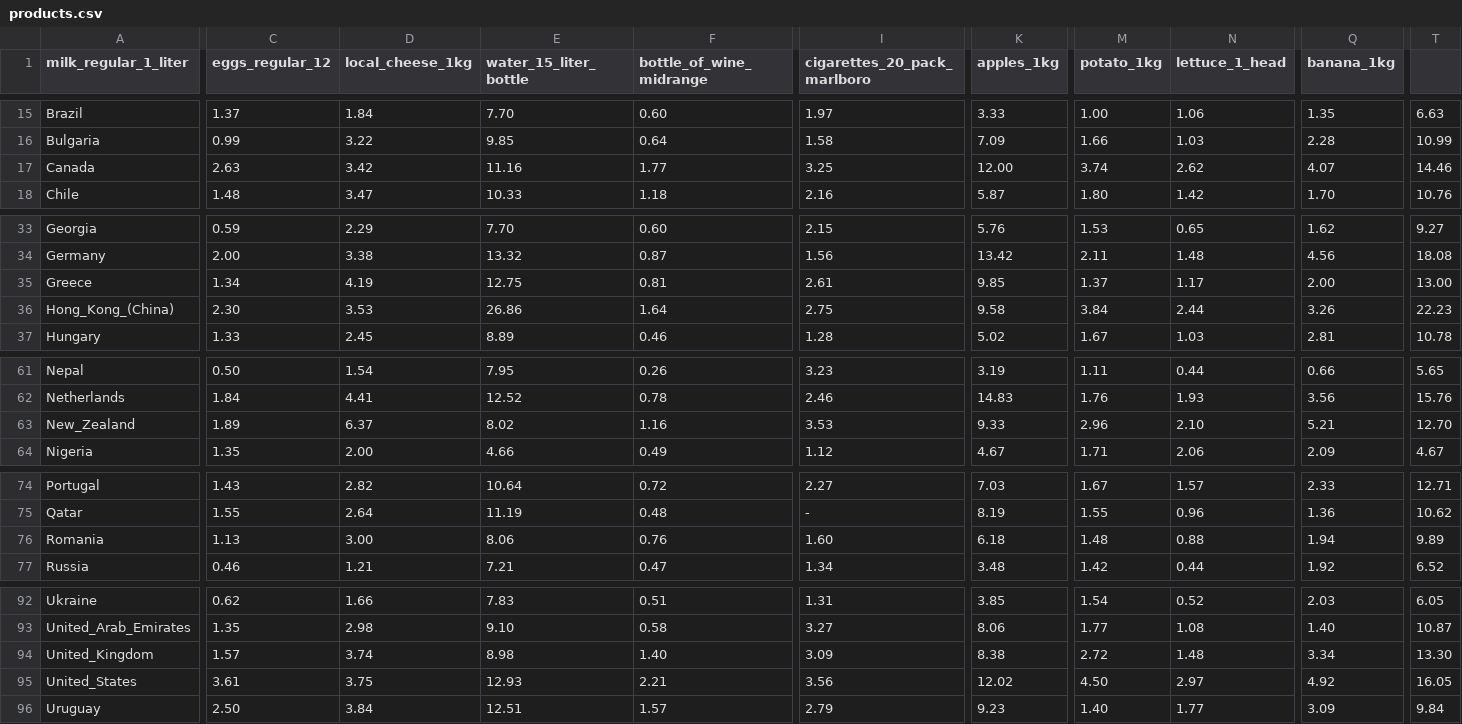
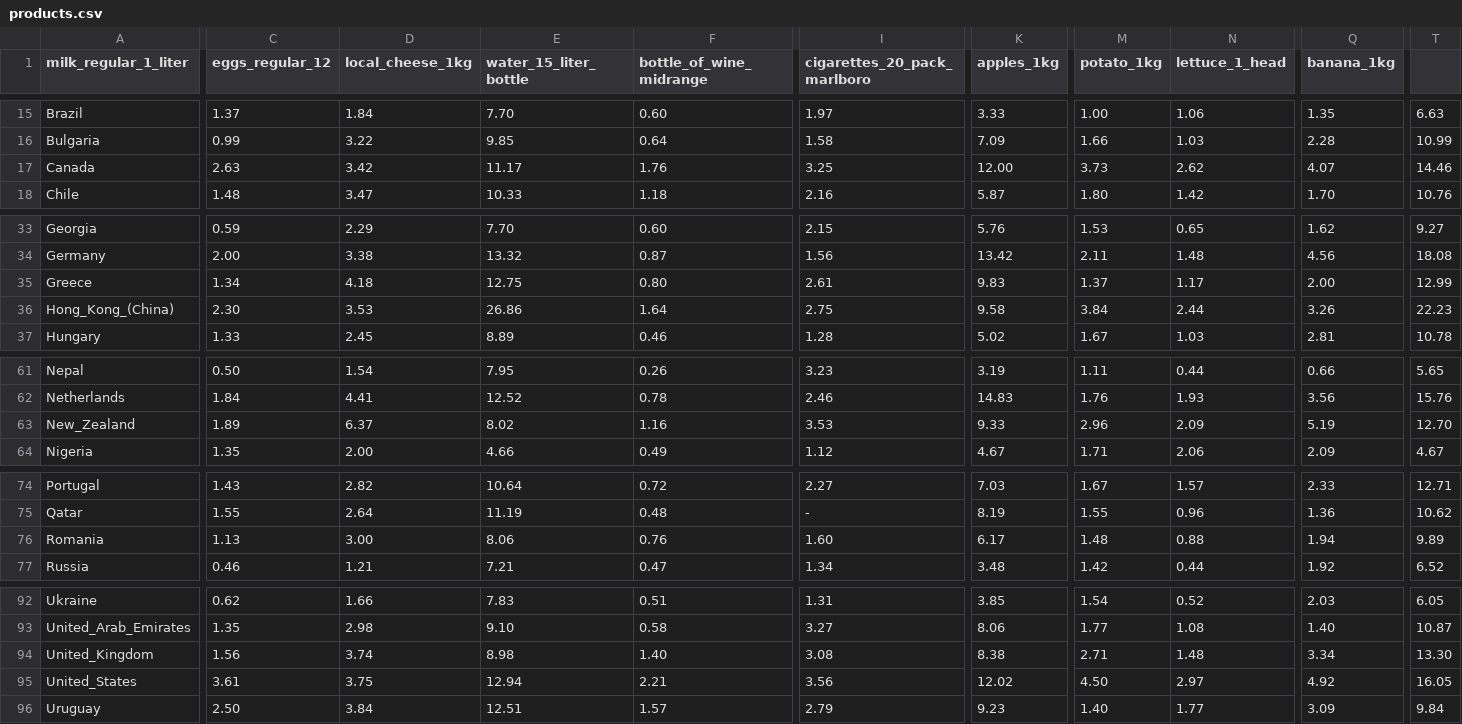
Before and after one commit to bruch-alex/Global-Goods-Index, a CSV file: src/main/resources/data/products/products.csv, drawn as a sheet; only a part is shown, gaps mark what is left out; the diff covers the shown part only; the diff names each change by its address in the sheet, - before the commit and + after, or states it on an @@ line.

```diff
--- a/src/main/resources/data/products/products.csv
+++ b/src/main/resources/data/products/products.csv
-E17 (water_15_liter_bottle): 11.16
+E17 (water_15_liter_bottle): 11.17
-F17 (bottle_of_wine_midrange): 1.77
+F17 (bottle_of_wine_midrange): 1.76
-M17 (potato_1kg): 3.74
+M17 (potato_1kg): 3.73
-D35 (local_cheese_1kg): 4.19
+D35 (local_cheese_1kg): 4.18
-F35 (bottle_of_wine_midrange): 0.81
+F35 (bottle_of_wine_midrange): 0.80
-K35 (apples_1kg): 9.85
+K35 (apples_1kg): 9.83
-T35: 13.00
+T35: 12.99
-N63 (lettuce_1_head): 2.10
+N63 (lettuce_1_head): 2.09
-Q63 (banana_1kg): 5.21
+Q63 (banana_1kg): 5.19
-K76 (apples_1kg): 6.18
+K76 (apples_1kg): 6.17
-C94 (eggs_regular_12): 1.57
+C94 (eggs_regular_12): 1.56
-I94 (cigarettes_20_pack_marlboro): 3.09
+I94 (cigarettes_20_pack_marlboro): 3.08
-M94 (potato_1kg): 2.72
+M94 (potato_1kg): 2.71
-E95 (water_15_liter_bottle): 12.93
+E95 (water_15_liter_bottle): 12.94
```
Also changed, not shown: 1 edited cell elsewhere in this file, src/main/resources/data/salaries/salaries.csv, 11 other files.
